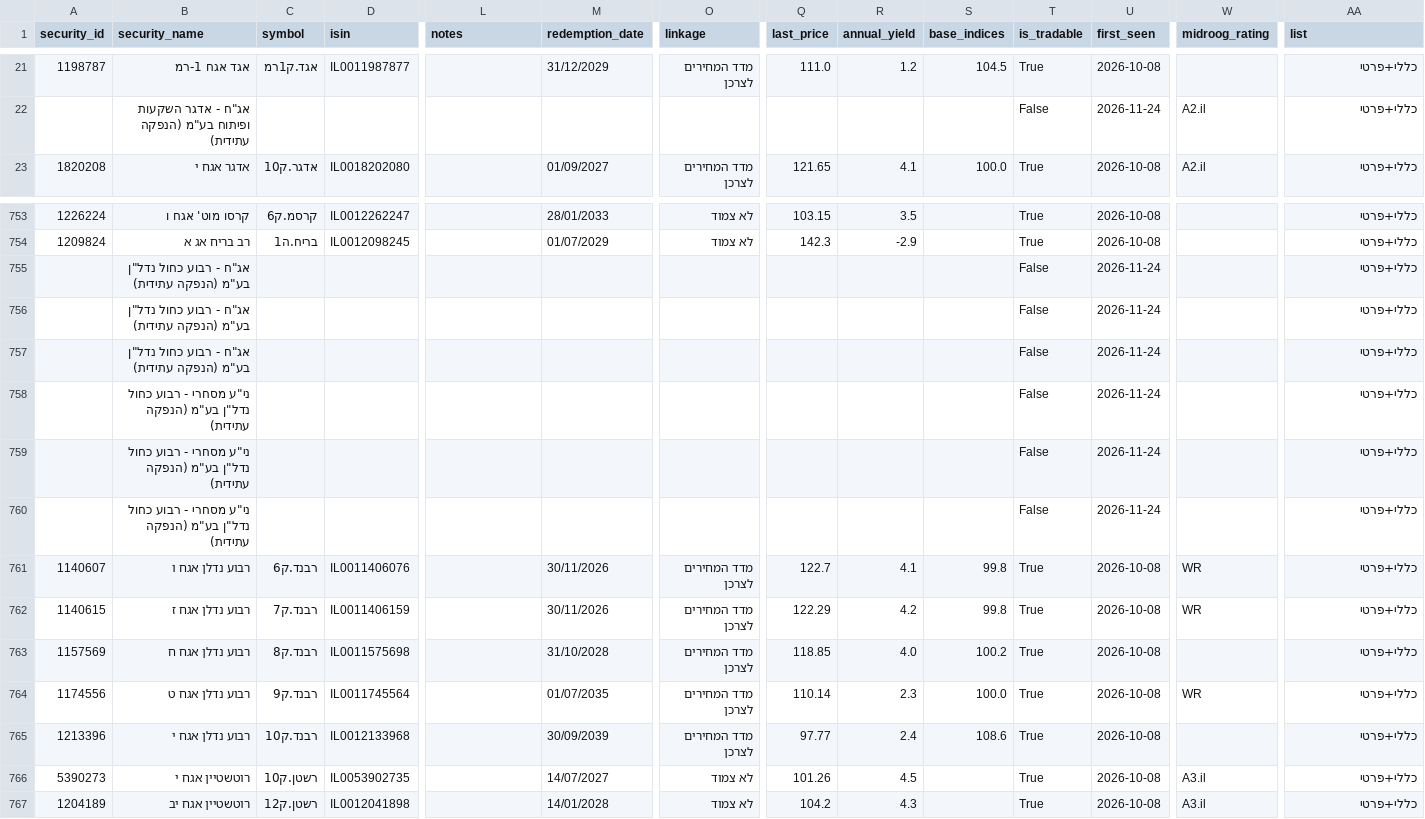
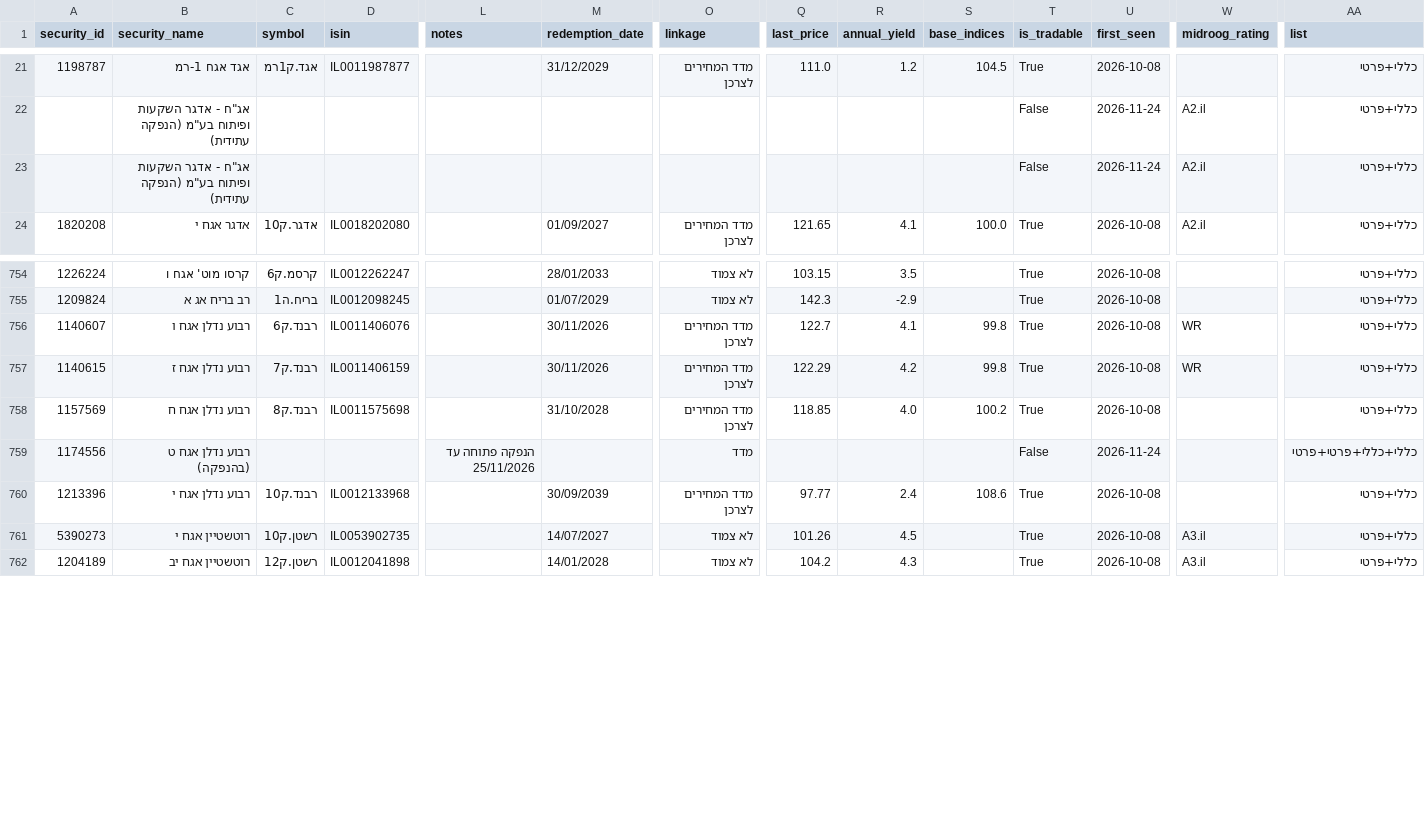
Before and after one commit to Revach123/HARAV_LEVIN, a CSV file: data/bonds_list/bonds_all.csv, drawn as a sheet; only a part is shown, gaps mark what is left out; removed rows and columns are numbered as before the commit, all else as after; rows hold the shown columns only; the diff names each change by its address in the sheet, - before the commit and + after, or states it on an @@ line.

```diff
--- a/data/bonds_list/bonds_all.csv
+++ b/data/bonds_list/bonds_all.csv
+row 23:  | אג"ח - אדגר השקעות ופיתוח בע"מ (הנפקה עתידית) |  |  |  |  |  |  |  |  | False | 2026-11-24 | A2.il | כללי+פרטי
-row 755:  | אג"ח - רבוע כחול נדל"ן בע"מ (הנפקה עתידית) |  |  |  |  |  |  |  |  | False | 2026-11-24 |  | כללי+פרטי
-row 756:  | אג"ח - רבוע כחול נדל"ן בע"מ (הנפקה עתידית) |  |  |  |  |  |  |  |  | False | 2026-11-24 |  | כללי+פרטי
-row 757:  | אג"ח - רבוע כחול נדל"ן בע"מ (הנפקה עתידית) |  |  |  |  |  |  |  |  | False | 2026-11-24 |  | כללי+פרטי
-row 758:  | ני"ע מסחרי - רבוע כחול נדל"ן בע"מ (הנפקה עתידית) |  |  |  |  |  |  |  |  | False | 2026-11-24 |  | כללי+פרטי
-row 759:  | ני"ע מסחרי - רבוע כחול נדל"ן בע"מ (הנפקה עתידית) |  |  |  |  |  |  |  |  | False | 2026-11-24 |  | כללי+פרטי
-row 760:  | ני"ע מסחרי - רבוע כחול נדל"ן בע"מ (הנפקה עתידית) |  |  |  |  |  |  |  |  | False | 2026-11-24 |  | כללי+פרטי
-B759 (security_name): רבוע נדלן אגח ט
+B759 (security_name): רבוע נדלן אגח ט (בהנפקה)
-C759 (symbol): רבנד.ק9
+C759 (symbol): (empty)
-D759 (isin): IL0011745564
+D759 (isin): (empty)
-L759 (notes): (empty)
+L759 (notes): הנפקה פתוחה עד 25/11/2026
-M759 (redemption_date): 01/07/2035
+M759 (redemption_date): (empty)
-O759 (linkage): מדד המחירים לצרכן
+O759 (linkage): מדד
-Q759 (last_price): 110.14
+Q759 (last_price): (empty)
-R759 (annual_yield): 2.3
+R759 (annual_yield): (empty)
-S759 (base_indices): 100.0
+S759 (base_indices): (empty)
-T759 (is_tradable): True
+T759 (is_tradable): False
-U759 (first_seen): 2026-10-08
+U759 (first_seen): 2026-11-24
-W759 (midroog_rating): WR
+W759 (midroog_rating): (empty)
-AA759 (list): כללי+פרטי
+AA759 (list): כללי+כללי+פרטי+פרטי
```
Also changed, not shown: data/bonds_list/bonds_general.csv, data/bonds_list/bonds_private.csv, 7 other files.
